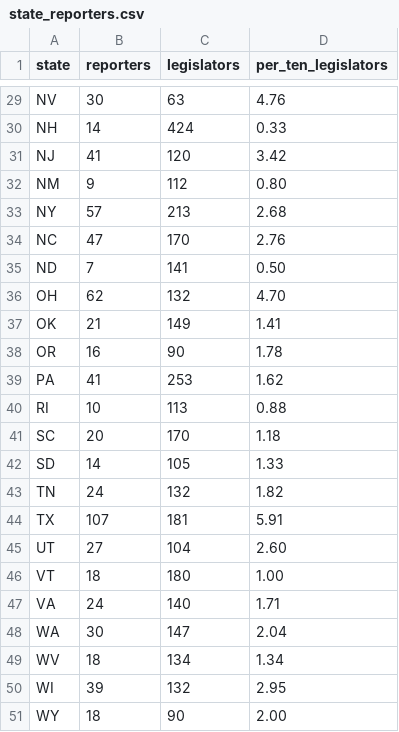
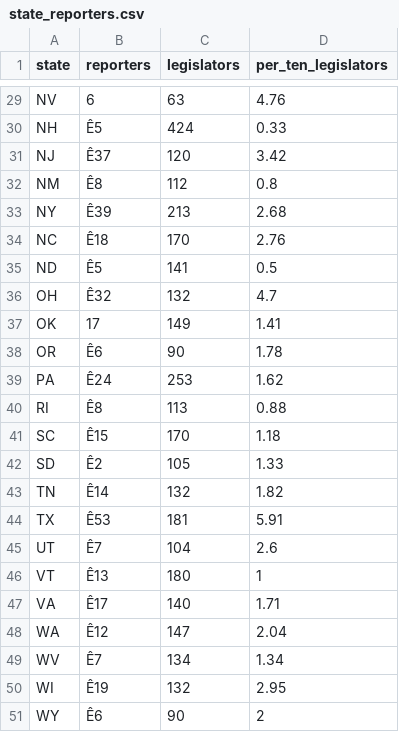
Before and after one commit to kschmidt2/masters-thesis, a CSV file: data/state_reporters.csv, drawn as a sheet; only a part is shown, gaps mark what is left out; the diff covers the shown part only; the diff names each change by its address in the sheet, - before the commit and + after, or states it on an @@ line.

```diff
--- a/data/state_reporters.csv
+++ b/data/state_reporters.csv
-B29 (reporters): 30
+B29 (reporters): 6
-B30 (reporters): 14
+B30 (reporters): Ê5
-B31 (reporters): 41
+B31 (reporters): Ê37
-B32 (reporters): 9
+B32 (reporters): Ê8
-D32 (per_ten_legislators): 0.80
+D32 (per_ten_legislators): 0.8
-B33 (reporters): 57
+B33 (reporters): Ê39
-B34 (reporters): 47
+B34 (reporters): Ê18
-B35 (reporters): 7
+B35 (reporters): Ê5
-D35 (per_ten_legislators): 0.50
+D35 (per_ten_legislators): 0.5
-B36 (reporters): 62
+B36 (reporters): Ê32
-D36 (per_ten_legislators): 4.70
+D36 (per_ten_legislators): 4.7
-B37 (reporters): 21
+B37 (reporters): 17
-B38 (reporters): 16
+B38 (reporters): Ê6
-B39 (reporters): 41
+B39 (reporters): Ê24
-B40 (reporters): 10
+B40 (reporters): Ê8
-B41 (reporters): 20
+B41 (reporters): Ê15
-B42 (reporters): 14
+B42 (reporters): Ê2
-B43 (reporters): 24
+B43 (reporters): Ê14
-B44 (reporters): 107
+B44 (reporters): Ê53
-B45 (reporters): 27
+B45 (reporters): Ê7
-D45 (per_ten_legislators): 2.60
+D45 (per_ten_legislators): 2.6
-B46 (reporters): 18
+B46 (reporters): Ê13
-D46 (per_ten_legislators): 1.00
+D46 (per_ten_legislators): 1
-B47 (reporters): 24
+B47 (reporters): Ê17
-B48 (reporters): 30
+B48 (reporters): Ê12
-B49 (reporters): 18
+B49 (reporters): Ê7
-B50 (reporters): 39
+B50 (reporters): Ê19
-B51 (reporters): 18
+B51 (reporters): Ê6
-D51 (per_ten_legislators): 2.00
+D51 (per_ten_legislators): 2
```
Also changed, not shown: 32 edited cells elsewhere in this file, 3 other files.
